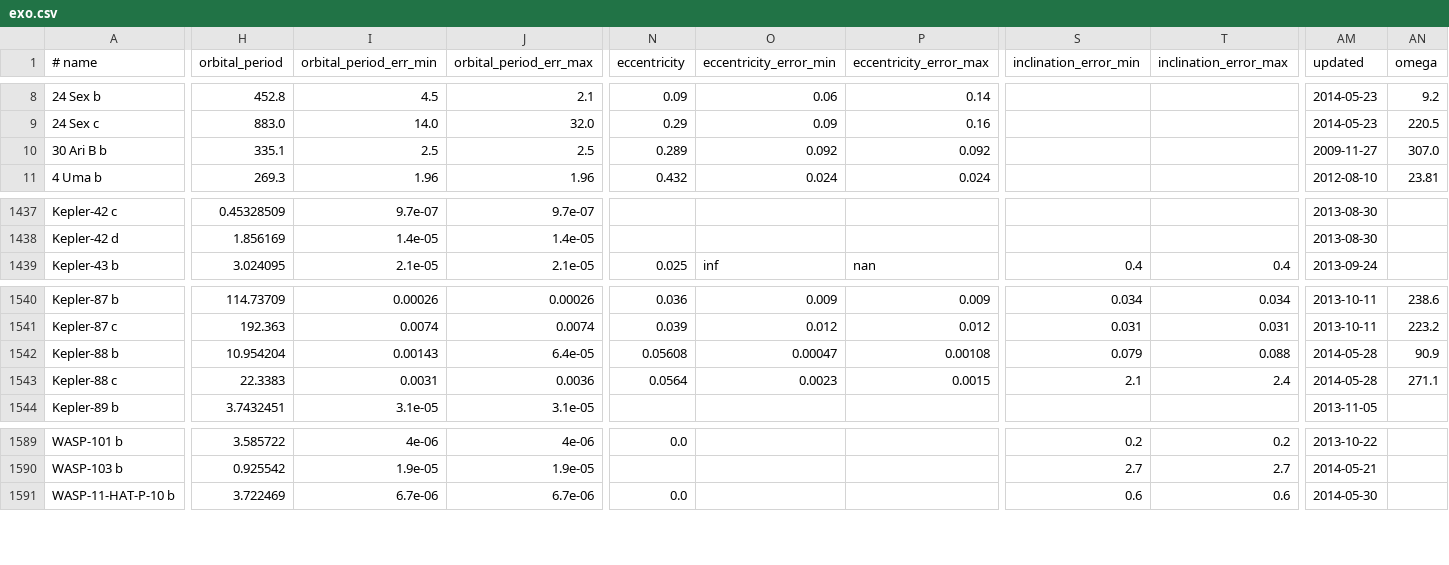
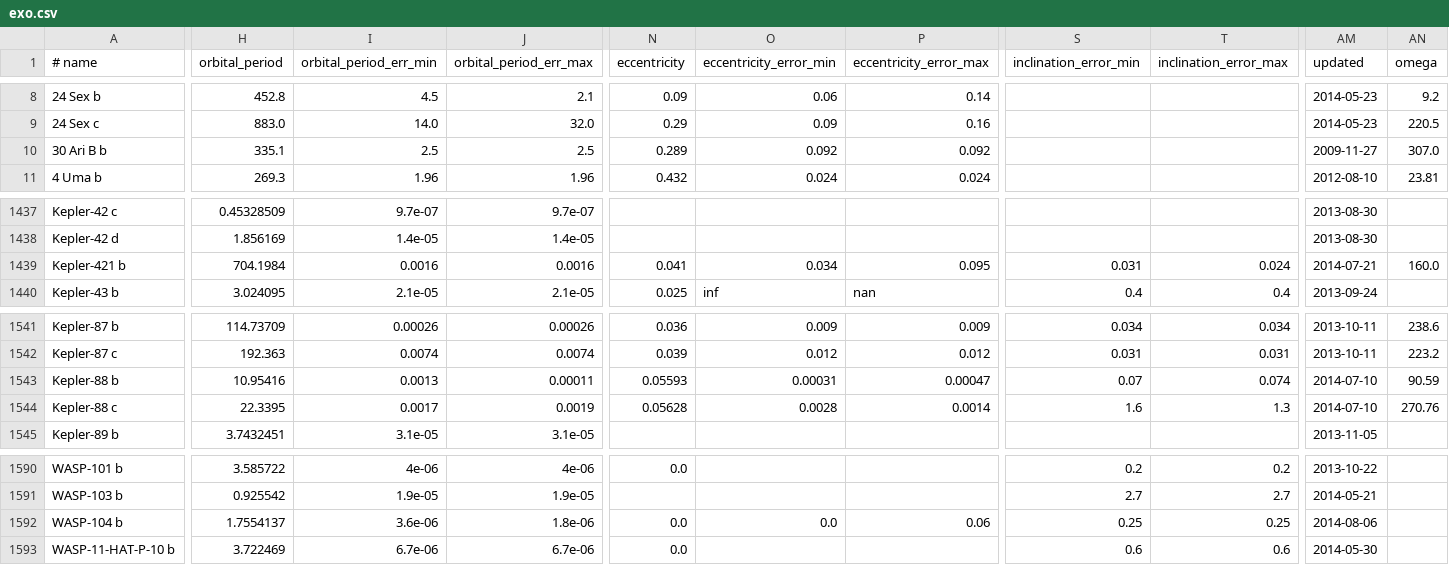
Before and after one commit to iastro-pt/SWEET-Cat, a CSV file: exo.csv, drawn as a sheet; only a part is shown, gaps mark what is left out; addresses are those after the commit; rows hold the shown columns only; the diff covers the shown part only; the diff names each change by its address in the sheet, - before the commit and + after, or states it on an @@ line.

```diff
--- a/exo.csv
+++ b/exo.csv
+row 1439: Kepler-421 b | 704.1984 | 0.0016 | 0.0016 | 0.041 | 0.034 | 0.095 | 0.031 | 0.024 | 2014-07-21 | 160.0
-H1543 (orbital_period): 10.954204
+H1543 (orbital_period): 10.95416
-I1543 (orbital_period_err_min): 0.00143
+I1543 (orbital_period_err_min): 0.0013
-J1543 (orbital_period_err_max): 6.4e-05
+J1543 (orbital_period_err_max): 0.00011
-N1543 (eccentricity): 0.05608
+N1543 (eccentricity): 0.05593
-O1543 (eccentricity_error_min): 0.00047
+O1543 (eccentricity_error_min): 0.00031
-P1543 (eccentricity_error_max): 0.00108
+P1543 (eccentricity_error_max): 0.00047
-S1543 (inclination_error_min): 0.079
+S1543 (inclination_error_min): 0.07
-T1543 (inclination_error_max): 0.088
+T1543 (inclination_error_max): 0.074
-AM1543:AM1544 (updated): 2014-05-28
+AM1543:AM1544 (updated): 2014-07-10
-AN1543 (omega): 90.9
+AN1543 (omega): 90.59
-H1544 (orbital_period): 22.3383
+H1544 (orbital_period): 22.3395
-I1544 (orbital_period_err_min): 0.0031
+I1544 (orbital_period_err_min): 0.0017
-J1544 (orbital_period_err_max): 0.0036
+J1544 (orbital_period_err_max): 0.0019
-N1544 (eccentricity): 0.0564
+N1544 (eccentricity): 0.05628
-O1544 (eccentricity_error_min): 0.0023
+O1544 (eccentricity_error_min): 0.0028
-P1544 (eccentricity_error_max): 0.0015
+P1544 (eccentricity_error_max): 0.0014
-S1544 (inclination_error_min): 2.1
+S1544 (inclination_error_min): 1.6
-T1544 (inclination_error_max): 2.4
+T1544 (inclination_error_max): 1.3
-AN1544 (omega): 271.1
+AN1544 (omega): 270.76
+row 1592: WASP-104 b | 1.7554137 | 3.6e-06 | 1.8e-06 | 0.0 | 0.0 | 0.06 | 0.25 | 0.25 | 2014-08-06
```
Also changed, not shown: 94 edited cells elsewhere in this file, exo_cont.csv, 5 other files.
